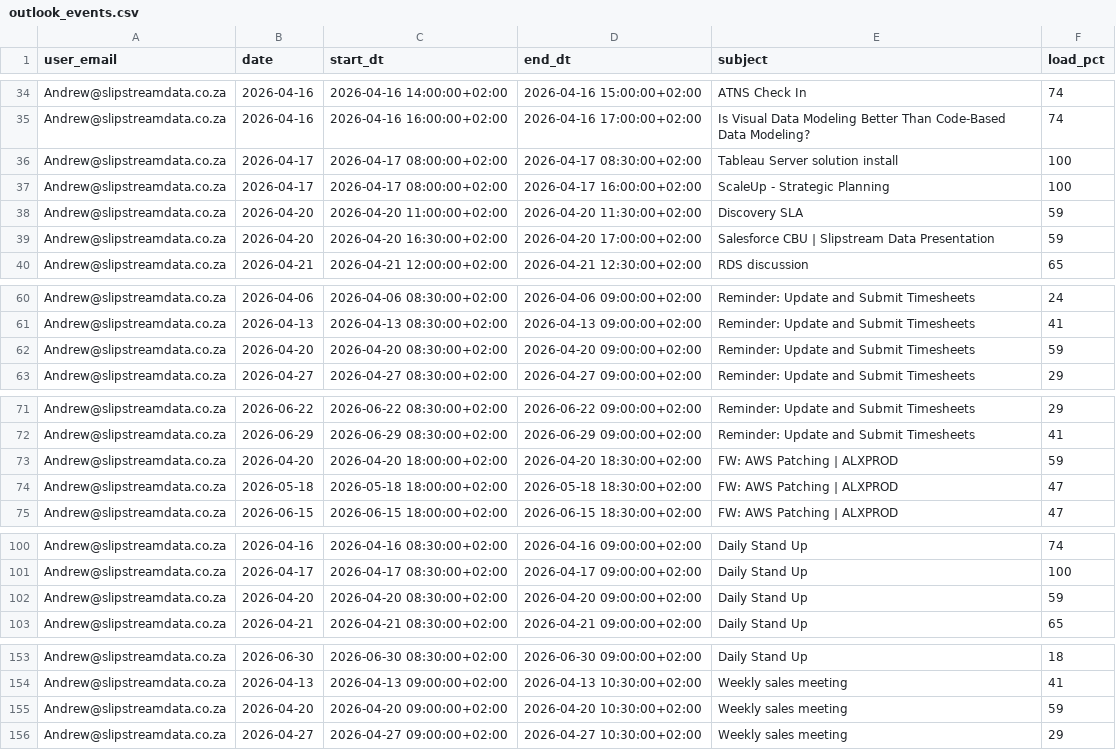
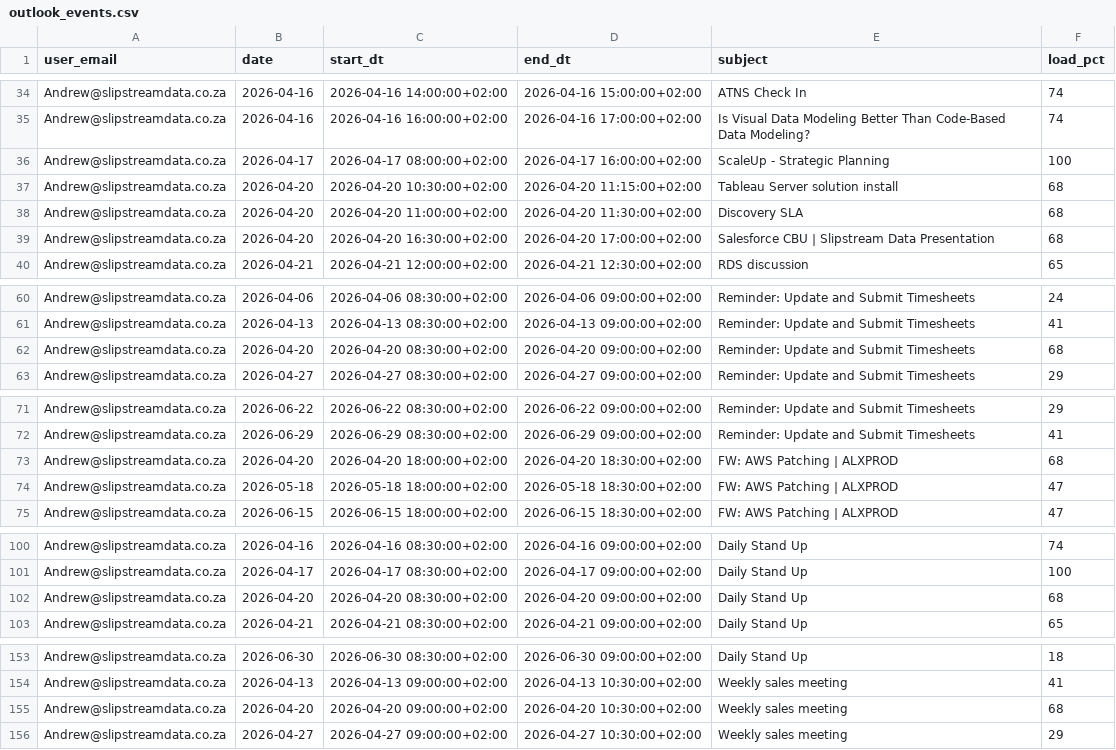
Before and after one commit to ThandoCalana/resource_scheduling, a CSV file: Schedule/outlook_events.csv, drawn as a sheet; only a part is shown, gaps mark what is left out; the diff covers the shown part only.

Commit message:
Added new Outlook data at 2026-04-20 03:33:31

```diff
--- a/Schedule/outlook_events.csv
+++ b/Schedule/outlook_events.csv
@@ -35,6 +35,6 @@ Andrew@slipstreamdata.co.za,2026-04-16,2026-04-16 14:00:00+02:00,2026-04-16 15:0
 Andrew@slipstreamdata.co.za,2026-04-16,2026-04-16 16:00:00+02:00,2026-04-16 17:00:00+02:00,Is Visual Data Modeling Better Than Code-Based Data Modeling?,74
-Andrew@slipstreamdata.co.za,2026-04-17,2026-04-17 08:00:00+02:00,2026-04-17 08:30:00+02:00,Tableau Server solution install,100
 Andrew@slipstreamdata.co.za,2026-04-17,2026-04-17 08:00:00+02:00,2026-04-17 16:00:00+02:00,ScaleUp - Strategic Planning ,100
-Andrew@slipstreamdata.co.za,2026-04-20,2026-04-20 11:00:00+02:00,2026-04-20 11:30:00+02:00,Discovery SLA ,59
-Andrew@slipstreamdata.co.za,2026-04-20,2026-04-20 16:30:00+02:00,2026-04-20 17:00:00+02:00,Salesforce CBU | Slipstream Data Presentation ,59
+Andrew@slipstreamdata.co.za,2026-04-20,2026-04-20 10:30:00+02:00,2026-04-20 11:15:00+02:00,Tableau Server solution install,68
+Andrew@slipstreamdata.co.za,2026-04-20,2026-04-20 11:00:00+02:00,2026-04-20 11:30:00+02:00,Discovery SLA ,68
+Andrew@slipstreamdata.co.za,2026-04-20,2026-04-20 16:30:00+02:00,2026-04-20 17:00:00+02:00,Salesforce CBU | Slipstream Data Presentation ,68
 Andrew@slipstreamdata.co.za,2026-04-21,2026-04-21 12:00:00+02:00,2026-04-21 12:30:00+02:00,RDS discussion,65
@@ -61,3 +61,3 @@ Andrew@slipstreamdata.co.za,2026-04-06,2026-04-06 08:30:00+02:00,2026-04-06 09:0
 Andrew@slipstreamdata.co.za,2026-04-13,2026-04-13 08:30:00+02:00,2026-04-13 09:00:00+02:00,Reminder: Update and Submit Timesheets,41
-Andrew@slipstreamdata.co.za,2026-04-20,2026-04-20 08:30:00+02:00,2026-04-20 09:00:00+02:00,Reminder: Update and Submit Timesheets,59
+Andrew@slipstreamdata.co.za,2026-04-20,2026-04-20 08:30:00+02:00,2026-04-20 09:00:00+02:00,Reminder: Update and Submit Timesheets,68
 Andrew@slipstreamdata.co.za,2026-04-27,2026-04-27 08:30:00+02:00,2026-04-27 09:00:00+02:00,Reminder: Update and Submit Timesheets,29
@@ -72,3 +72,3 @@ Andrew@slipstreamdata.co.za,2026-06-22,2026-06-22 08:30:00+02:00,2026-06-22 09:0
 Andrew@slipstreamdata.co.za,2026-06-29,2026-06-29 08:30:00+02:00,2026-06-29 09:00:00+02:00,Reminder: Update and Submit Timesheets,41
-Andrew@slipstreamdata.co.za,2026-04-20,2026-04-20 18:00:00+02:00,2026-04-20 18:30:00+02:00,FW: AWS Patching | ALXPROD,59
+Andrew@slipstreamdata.co.za,2026-04-20,2026-04-20 18:00:00+02:00,2026-04-20 18:30:00+02:00,FW: AWS Patching | ALXPROD,68
 Andrew@slipstreamdata.co.za,2026-05-18,2026-05-18 18:00:00+02:00,2026-05-18 18:30:00+02:00,FW: AWS Patching | ALXPROD,47
@@ -101,3 +101,3 @@ Andrew@slipstreamdata.co.za,2026-04-16,2026-04-16 08:30:00+02:00,2026-04-16 09:0
 Andrew@slipstreamdata.co.za,2026-04-17,2026-04-17 08:30:00+02:00,2026-04-17 09:00:00+02:00,Daily Stand Up,100
-Andrew@slipstreamdata.co.za,2026-04-20,2026-04-20 08:30:00+02:00,2026-04-20 09:00:00+02:00,Daily Stand Up,59
+Andrew@slipstreamdata.co.za,2026-04-20,2026-04-20 08:30:00+02:00,2026-04-20 09:00:00+02:00,Daily Stand Up,68
 Andrew@slipstreamdata.co.za,2026-04-21,2026-04-21 08:30:00+02:00,2026-04-21 09:00:00+02:00,Daily Stand Up,65
@@ -154,3 +154,3 @@ Andrew@slipstreamdata.co.za,2026-06-30,2026-06-30 08:30:00+02:00,2026-06-30 09:0
 Andrew@slipstreamdata.co.za,2026-04-13,2026-04-13 09:00:00+02:00,2026-04-13 10:30:00+02:00,Weekly sales meeting,41
-Andrew@slipstreamdata.co.za,2026-04-20,2026-04-20 09:00:00+02:00,2026-04-20 10:30:00+02:00,Weekly sales meeting,59
+Andrew@slipstreamdata.co.za,2026-04-20,2026-04-20 09:00:00+02:00,2026-04-20 10:30:00+02:00,Weekly sales meeting,68
 Andrew@slipstreamdata.co.za,2026-04-27,2026-04-27 09:00:00+02:00,2026-04-27 10:30:00+02:00,Weekly sales meeting,29
```
Also changed, not shown: 1 edited cell elsewhere in this file.
